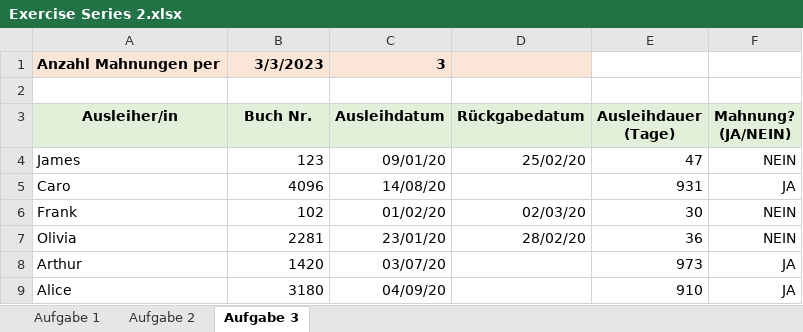
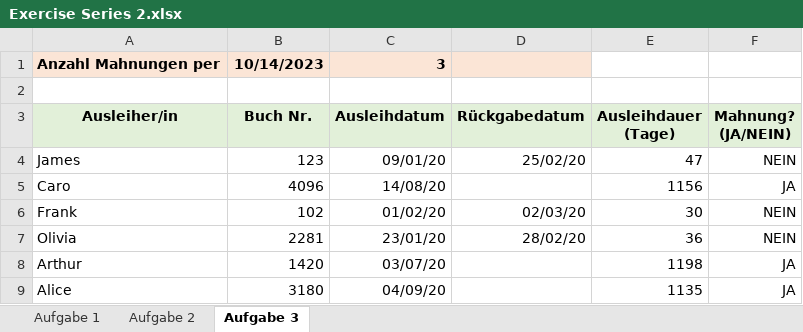
Before and after one commit to lbatschelet/23FS_PN, an Excel workbook: Serien/Excel_Uebungsserien/Exercise Series 2.xlsx, sheet Aufgabe 3, drawn as a sheet; values as stored, in another font and other column widths than the file's, no borders; the diff names each change by its address in the sheet, - before the commit and + after, or states it on an @@ line.

```diff
--- a/Serien/Excel_Uebungsserien/Exercise Series 2.xlsx (sheet Aufgabe 3)
+++ b/Serien/Excel_Uebungsserien/Exercise Series 2.xlsx (sheet Aufgabe 3)
-B1 (Buch Nr.): 3/3/2023
+B1 (Buch Nr.): 10/14/2023
-E5 (Ausleihdauer (Tage)): 931
+E5 (Ausleihdauer (Tage)): 1156
-E8 (Ausleihdauer (Tage)): 973
+E8 (Ausleihdauer (Tage)): 1198
-E9 (Ausleihdauer (Tage)): 910
+E9 (Ausleihdauer (Tage)): 1135
```
Also changed, not shown: Serien/Excel_Uebungsserien/Exercise Series 1.xlsx, Serien/Excel_Uebungsserien/Exercise Series 3.xlsx, 2 other files.
